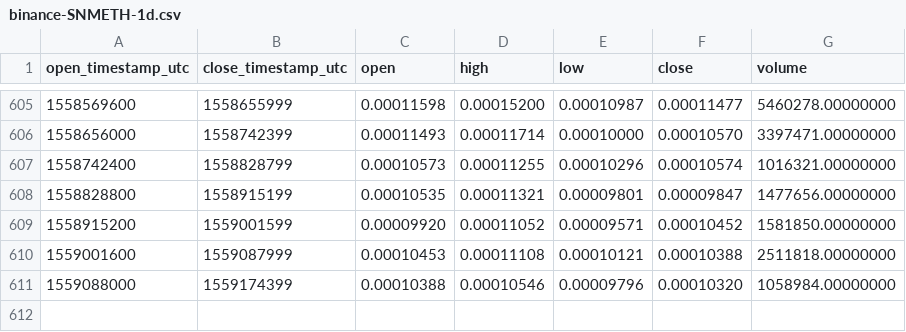
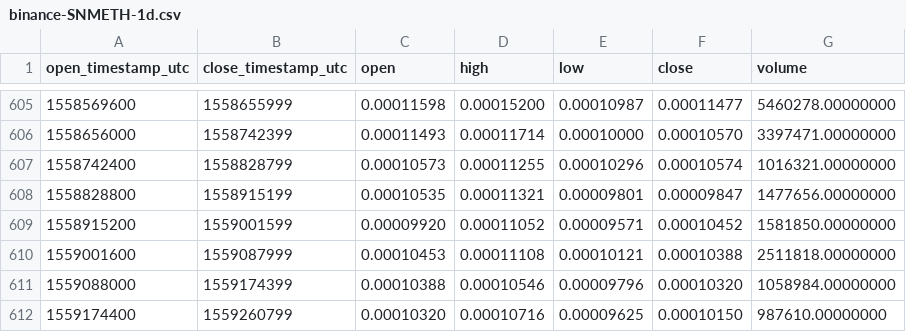
Before and after one commit to cryptobigbro/binance-SNMETH, a CSV file: binance-SNMETH-1d.csv, drawn as a sheet; only a part is shown, gaps mark what is left out.

Commit message:
Update OHLCV data.

```diff
--- a/binance-SNMETH-1d.csv
+++ b/binance-SNMETH-1d.csv
@@ -611 +611,2 @@ open_timestamp_utc,close_timestamp_utc,open,high,low,close,volume
 1559088000,1559174399,0.00010388,0.00010546,0.00009796,0.00010320,1058984.00000000
+1559174400,1559260799,0.00010320,0.00010716,0.00009625,0.00010150,987610.00000000
```
Also changed, not shown: 1 other file.
